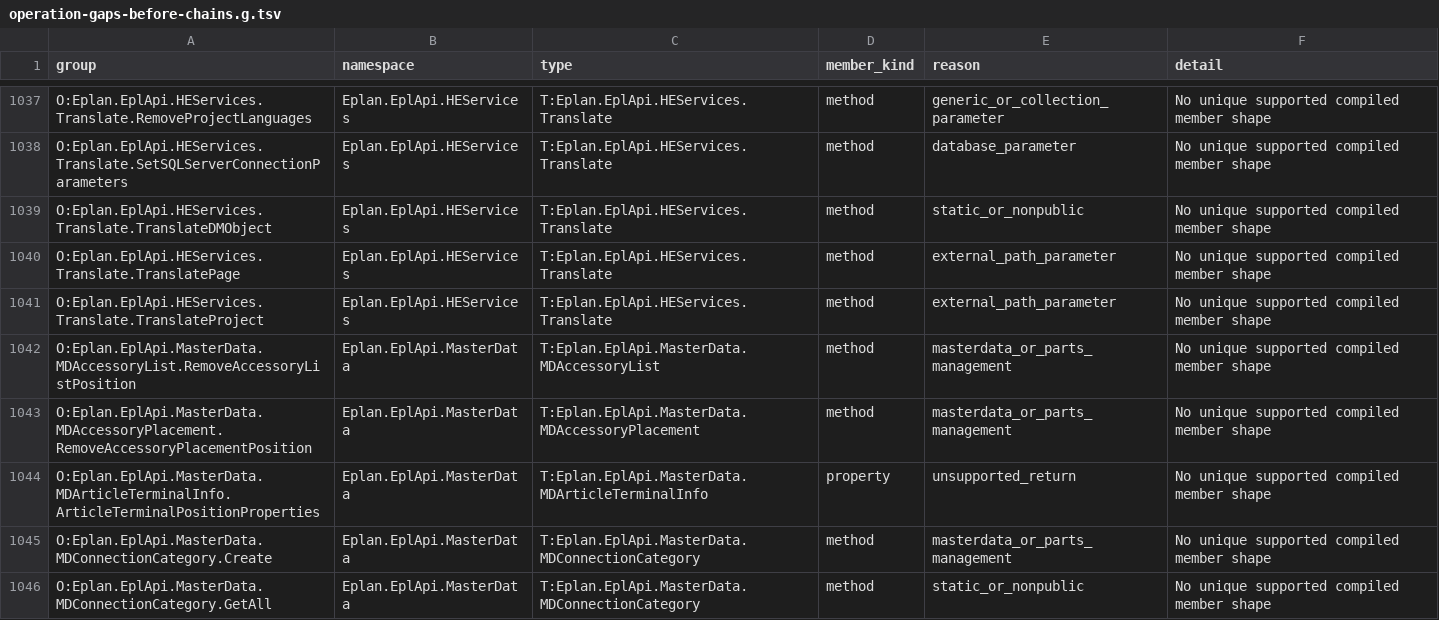
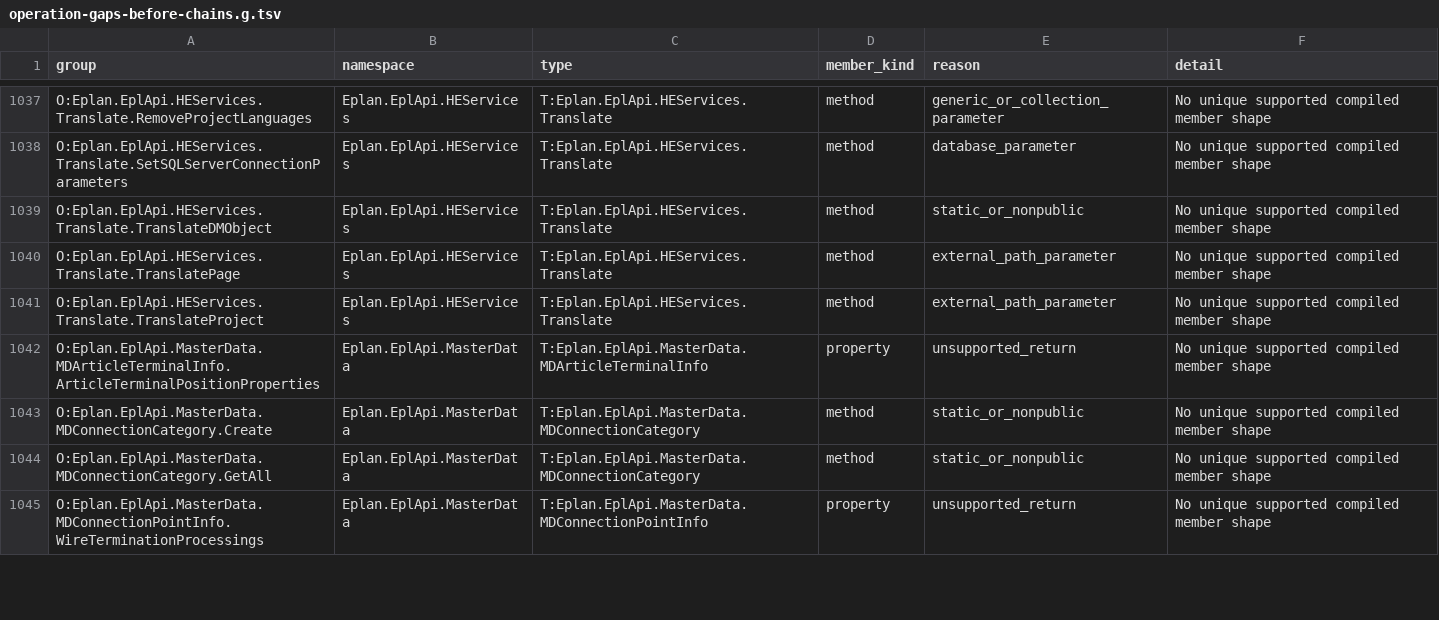
Before and after one commit to asckye/eplan-mcp, a TSV file: catalog/mapping/operation-gaps-before-chains.g.tsv, drawn as a sheet; only a part is shown, gaps mark what is left out; the shorter side is filled out with more unchanged rows; the diff covers the shown part only.

Commit message:
feat(tools): open parts database removals in eplan_api_try
ADR-0059 tier 2, first part: Remove... on parts database objects (25 groups) is a master data write like the Add... members already open, not a project lifecycle call. The ADR-0054 guard applies: the configured parts database must be a file copy below a scratch root, every call is approved and backed up first, and there is no undo step. Symbol libraries, ImportParts and the dialog and registration members stay excluded.

Live on a parts database copy (Pro Panel, slot B): 17 groups added and removed again, 16 with matching counts (A171). Not verified: 8 groups, listed in docs/process/large-pending.md.

```diff
--- a/catalog/mapping/operation-gaps-before-chains.g.tsv
+++ b/catalog/mapping/operation-gaps-before-chains.g.tsv
@@ -1041,6 +1041,4 @@ O:Eplan.EplApi.HEServices.Translate.TranslatePage	Eplan.EplApi.HEServices	T:Epla
 O:Eplan.EplApi.HEServices.Translate.TranslateProject	Eplan.EplApi.HEServices	T:Eplan.EplApi.HEServices.Translate	method	external_path_parameter	No unique supported compiled member shape
-O:Eplan.EplApi.MasterData.MDAccessoryList.RemoveAccessoryListPosition	Eplan.EplApi.MasterData	T:Eplan.EplApi.MasterData.MDAccessoryList	method	masterdata_or_parts_management	No unique supported compiled member shape
-O:Eplan.EplApi.MasterData.MDAccessoryPlacement.RemoveAccessoryPlacementPosition	Eplan.EplApi.MasterData	T:Eplan.EplApi.MasterData.MDAccessoryPlacement	method	masterdata_or_parts_management	No unique supported compiled member shape
 O:Eplan.EplApi.MasterData.MDArticleTerminalInfo.ArticleTerminalPositionProperties	Eplan.EplApi.MasterData	T:Eplan.EplApi.MasterData.MDArticleTerminalInfo	property	unsupported_return	No unique supported compiled member shape
-O:Eplan.EplApi.MasterData.MDConnectionCategory.Create	Eplan.EplApi.MasterData	T:Eplan.EplApi.MasterData.MDConnectionCategory	method	masterdata_or_parts_management	No unique supported compiled member shape
+O:Eplan.EplApi.MasterData.MDConnectionCategory.Create	Eplan.EplApi.MasterData	T:Eplan.EplApi.MasterData.MDConnectionCategory	method	static_or_nonpublic	No unique supported compiled member shape
 O:Eplan.EplApi.MasterData.MDConnectionCategory.GetAll	Eplan.EplApi.MasterData	T:Eplan.EplApi.MasterData.MDConnectionCategory	method	static_or_nonpublic	No unique supported compiled member shape
```
Also changed, not shown: 23 removed rows and 4 edited cells elsewhere in this file, catalog/api-try.g.tsv, catalog/mapping/operation-gaps.g.tsv, 17 other files.
